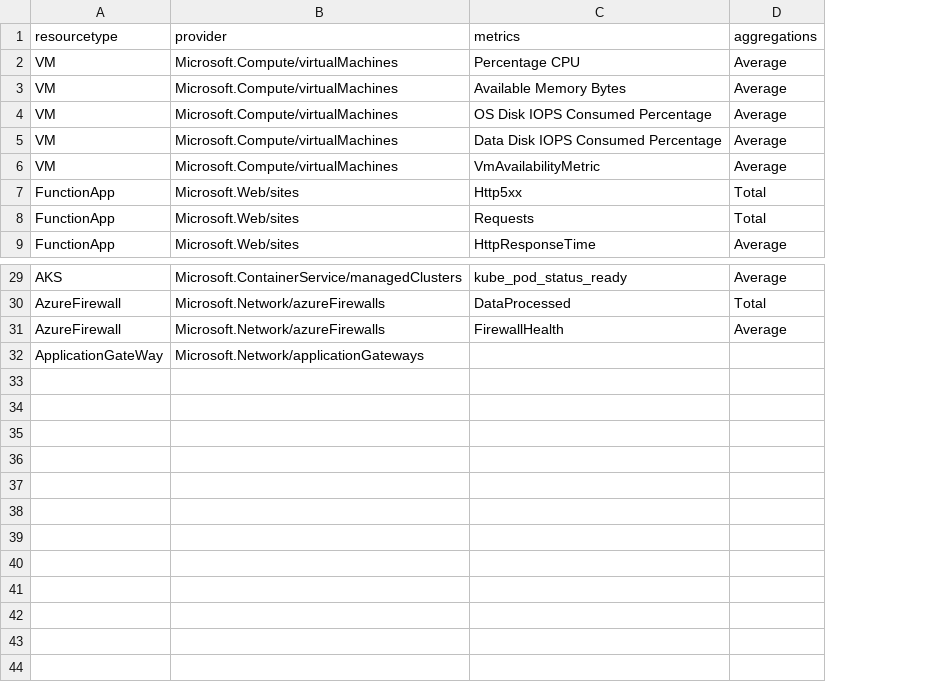
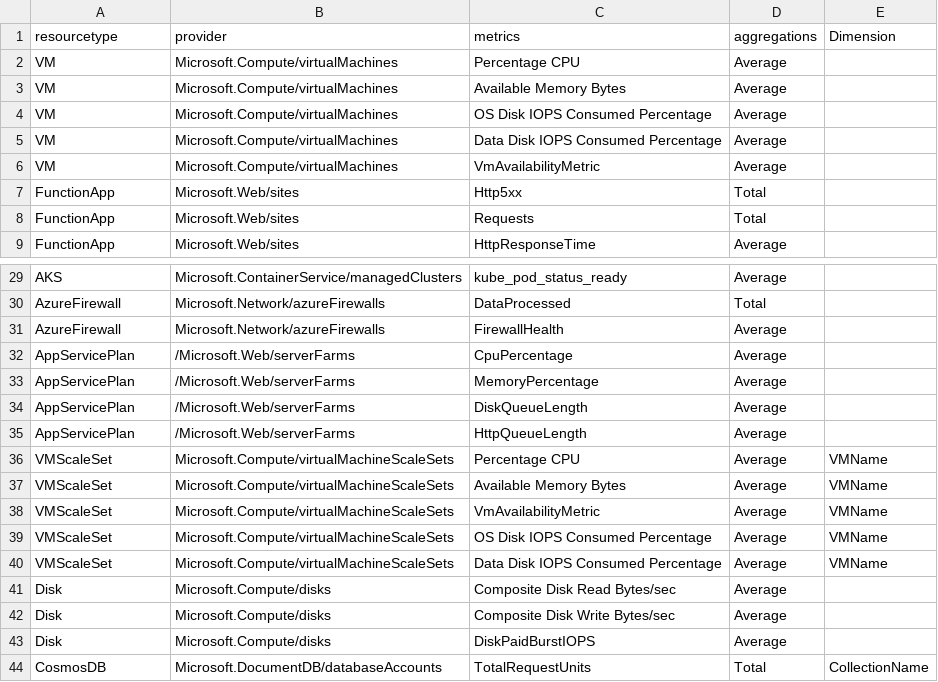
Before and after one commit to pzohaycuoi/azure-metric-getto, a CSV file: MetricsToCollect.csv, drawn as a sheet; only a part is shown, gaps mark what is left out; removed rows and columns are numbered as before the commit, all else as after; the diff names each change by its address in the sheet, - before the commit and + after, or states it on an @@ line.

```diff
--- a/MetricsToCollect.csv
+++ b/MetricsToCollect.csv
+column E (Dimension), empty
-row 32: ApplicationGateWay | Microsoft.Network/applicationGateways
+row 32: AppServicePlan | /Microsoft.Web/serverFarms | CpuPercentage | Average
+row 33: AppServicePlan | /Microsoft.Web/serverFarms | MemoryPercentage | Average
+row 34: AppServicePlan | /Microsoft.Web/serverFarms | DiskQueueLength | Average
+row 35: AppServicePlan | /Microsoft.Web/serverFarms | HttpQueueLength | Average
+row 36: VMScaleSet | Microsoft.Compute/virtualMachineScaleSets | Percentage CPU | Average | VMName
+row 37: VMScaleSet | Microsoft.Compute/virtualMachineScaleSets | Available Memory Bytes | Average | VMName
+row 38: VMScaleSet | Microsoft.Compute/virtualMachineScaleSets | VmAvailabilityMetric | Average | VMName
+row 39: VMScaleSet | Microsoft.Compute/virtualMachineScaleSets | OS Disk IOPS Consumed Percentage | Average | VMName
+row 40: VMScaleSet | Microsoft.Compute/virtualMachineScaleSets | Data Disk IOPS Consumed Percentage | Average | VMName
+row 41: Disk | Microsoft.Compute/disks | Composite Disk Read Bytes/sec | Average
+row 42: Disk | Microsoft.Compute/disks | Composite Disk Write Bytes/sec | Average
+row 43: Disk | Microsoft.Compute/disks | DiskPaidBurstIOPS | Average
+row 44: CosmosDB | Microsoft.DocumentDB/databaseAccounts | TotalRequestUnits | Total | CollectionName
```
Also changed, not shown: 3 other files.
